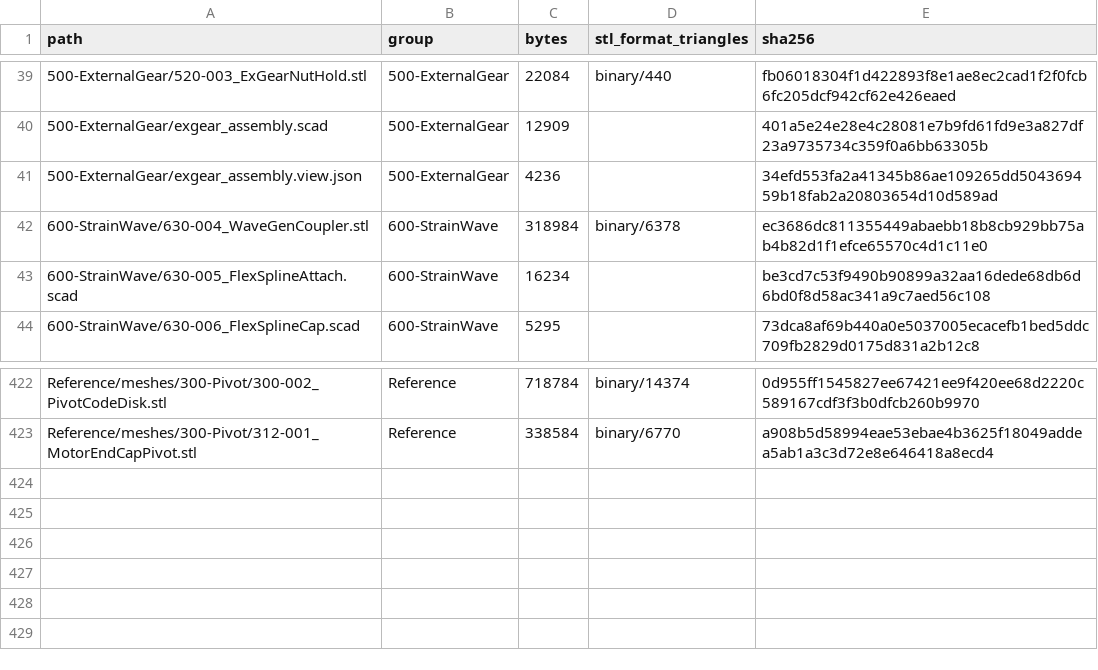
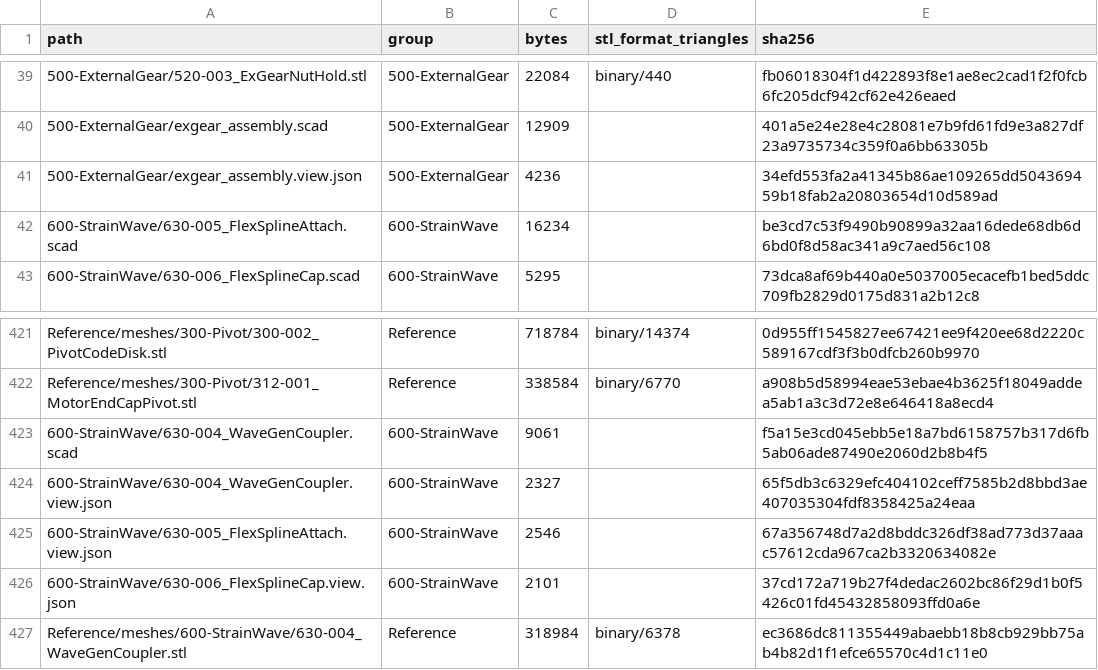
Before and after one commit to morgangalpin/Dexter, a CSV file: Hardware/Models/MANIFEST.csv, drawn as a sheet; only a part is shown, gaps mark what is left out.

Commit message:
600-StrainWave: scadify the Wave Gen Coupler and bring the group to standard
- 630-004 Wave Gen Coupler as OpenSCAD: hex and stub as extruded 2D layers
  (outline-gated), nut pockets as one section extruded across the axis, set-screw
  hole and corner notches as cylinders. dist 0.050 against the reference.
- revised: solid Ø6 press stub for C-201's Ø6H7 wave-generator bore, 15 long,
  shaft bore stopped in the hex (reviewer's decision, DC-600-1); press fits on
  stub and shaft bore, slip fits on the M3 bolt and nut. Fits and probes pass.
- render.json gains a parts list and 630-004's outline, dist, fits and probes
  gates; render.rs 600-StrainWave --verify passes all 14 jobs.
- .view.json sidecars for 630-004, 630-005 and 630-006.
- 630-004's mesh moves to Reference/meshes/600-StrainWave/.
- 007.1 corrected: no Ø6 band exists on the reference coupler. DC-600-1 added
  and closed by decision. 007.2, PART-INDEX, Models README, CHANGES and
  MANIFEST updated.

```diff
--- a/Hardware/Models/MANIFEST.csv
+++ b/Hardware/Models/MANIFEST.csv
@@ -41,3 +41,2 @@ path,group,bytes,stl_format_triangles,sha256
 500-ExternalGear/exgear_assembly.view.json,500-ExternalGear,4236,,34efd553fa2a41345b86ae109265dd504369459b18fab2a20803654d10d589ad
-600-StrainWave/630-004_WaveGenCoupler.stl,600-StrainWave,318984,binary/6378,ec3686dc811355449abaebb18b8cb929bb75ab4b82d1f1efce65570c4d1c11e0
 600-StrainWave/630-005_FlexSplineAttach.scad,600-StrainWave,16234,,be3cd7c53f9490b90899a32aa16dede68db6d6bd0f8d58ac341a9c7aed56c108
@@ -423 +422,6 @@ Reference/meshes/300-Pivot/300-002_PivotCodeDisk.stl,Reference,718784,binary/143
 Reference/meshes/300-Pivot/312-001_MotorEndCapPivot.stl,Reference,338584,binary/6770,a908b5d58994eae53ebae4b3625f18049addea5ab1a3c3d72e8e646418a8ecd4
+600-StrainWave/630-004_WaveGenCoupler.scad,600-StrainWave,9061,,f5a15e3cd045ebb5e18a7bd6158757b317d6fb5ab06ade87490e2060d2b8b4f5
+600-StrainWave/630-004_WaveGenCoupler.view.json,600-StrainWave,2327,,65f5db3c6329efc404102ceff7585b2d8bbd3ae407035304fdf8358425a24eaa
+600-StrainWave/630-005_FlexSplineAttach.view.json,600-StrainWave,2546,,67a356748d7a2d8bddc326df38ad773d37aaac57612cda967ca2b3320634082e
+600-StrainWave/630-006_FlexSplineCap.view.json,600-StrainWave,2101,,37cd172a719b27f4dedac2602bc86f29d1b0f5426c01fd45432858093ffd0a6e
+Reference/meshes/600-StrainWave/630-004_WaveGenCoupler.stl,Reference,318984,binary/6378,ec3686dc811355449abaebb18b8cb929bb75ab4b82d1f1efce65570c4d1c11e0
```
Also changed, not shown: 12 other files.
